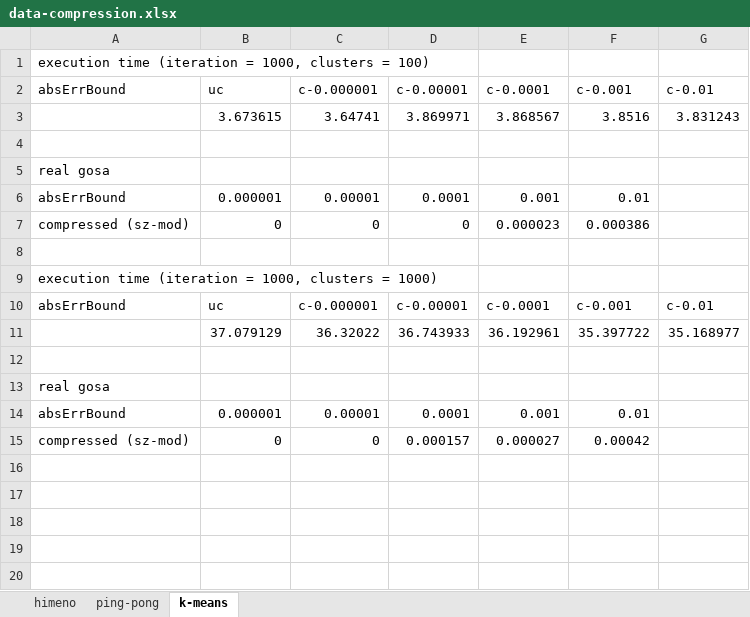
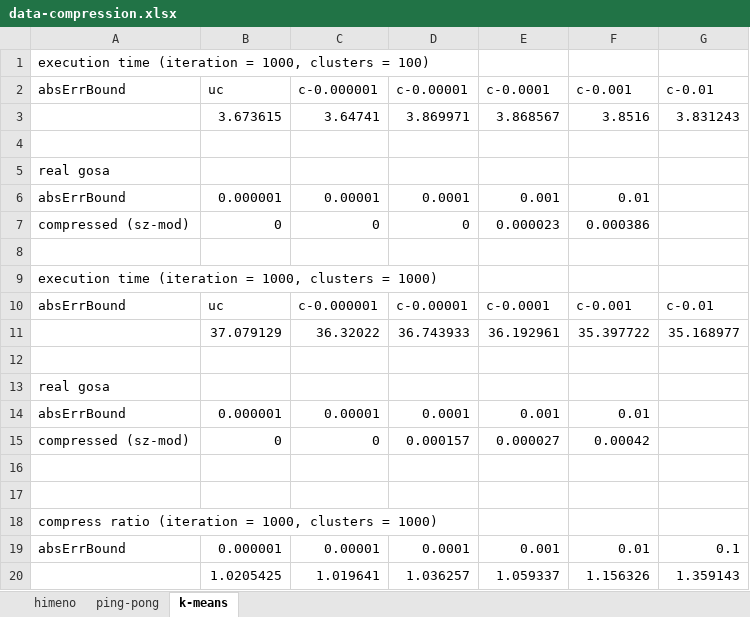
Before and after one commit to smallcat9603/data-compression, an Excel workbook: impl/data-compression.xlsx, sheet k-means, drawn as a sheet; values as stored, in another font and other column widths than the file's, no borders; the diff names each change by its address in the sheet, - before the commit and + after, or states it on an @@ line.

Commit message:
calc compress ratio for k-means

```diff
--- a/impl/data-compression.xlsx (sheet k-means)
+++ b/impl/data-compression.xlsx (sheet k-means)
+row 16: (empty)
+row 17: (empty)
+row 18: compress ratio (iteration = 1000, clusters = 1000)
+row 19: absErrBound | 0.000001 | 0.00001 | 0.0001 | 0.001 | 0.01 | 0.1
+row 20:  | 1.0205425 | 1.019641 | 1.036257 | 1.059337 | 1.156326 | 1.359143
```
Also changed, not shown: charts or pictures, 3 other files.
